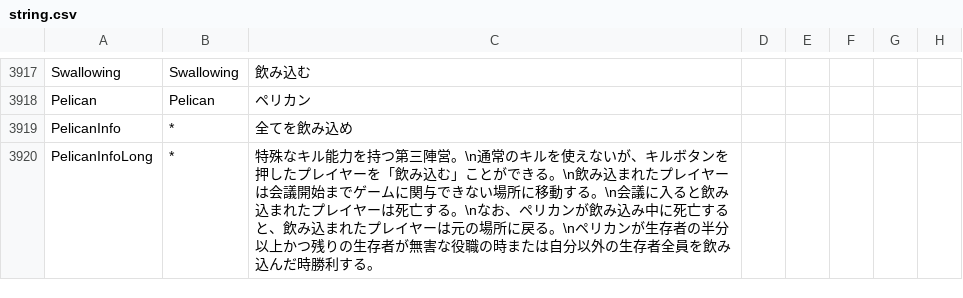
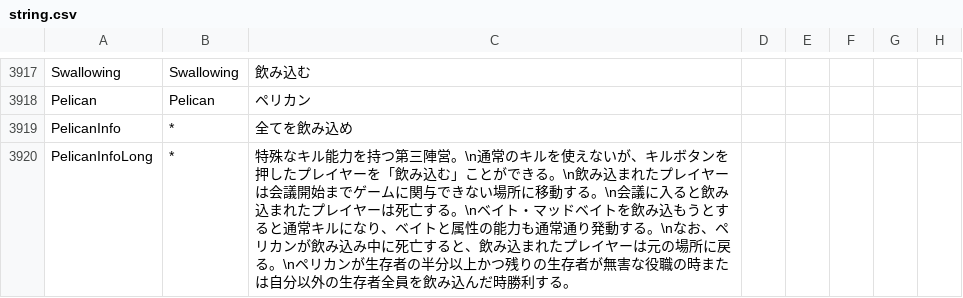
Before and after one commit to akebono-1382/TownOfHost-N, a CSV file: Resources/string.csv, drawn as a sheet; only a part is shown, gaps mark what is left out.

```diff
--- a/Resources/string.csv
+++ b/Resources/string.csv
@@ -3920,2 +3920,2 @@
 "PelicanInfo","*","全てを飲み込め"
-"PelicanInfoLong","*","特殊なキル能力を持つ第三陣営。\n通常のキルを使えないが、キルボタンを押したプレイヤーを「飲み込む」ことができる。\n飲み込まれたプレイヤーは会議開始までゲームに関与できない場所に移動する。\n会議に入ると飲み込まれたプレイヤーは死亡する。\nなお、ペリカンが飲み込み中に死亡すると、飲み込まれたプレイヤーは元の場所に戻る。\nペリカンが生存者の半分以上かつ残りの生存者が無害な役職の時または自分以外の生存者全員を飲み込んだ時勝利する。"
+"PelicanInfoLong","*","特殊なキル能力を持つ第三陣営。\n通常のキルを使えないが、キルボタンを押したプレイヤーを「飲み込む」ことができる。\n飲み込まれたプレイヤーは会議開始までゲームに関与できない場所に移動する。\n会議に入ると飲み込まれたプレイヤーは死亡する。\nベイト・マッドベイトを飲み込もうとすると通常キルになり、ベイトと属性の能力も通常通り発動する。\nなお、ペリカンが飲み込み中に死亡すると、飲み込まれたプレイヤーは元の場所に戻る。\nペリカンが生存者の半分以上かつ残りの生存者が無害な役職の時または自分以外の生存者全員を飲み込んだ時勝利する。"
```
Also changed, not shown: 5 other files.
